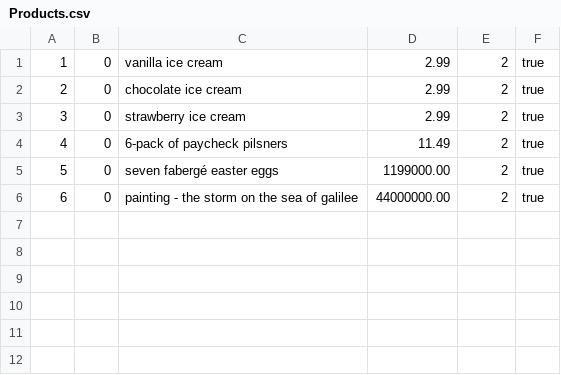
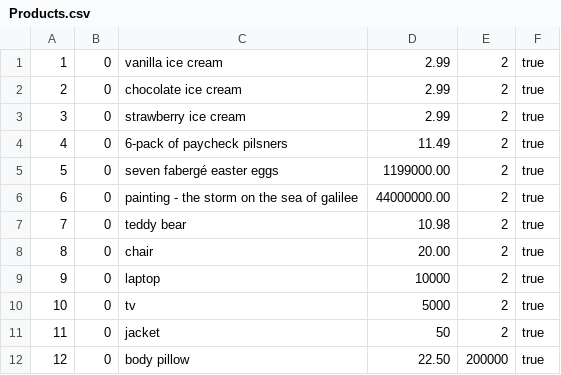
Before and after one commit to mijonathan314/Mini-Amazon, a CSV file: db/data/Products.csv, drawn as a sheet; the diff names each change by its address in the sheet, - before the commit and + after, or states it on an @@ line.

```diff
--- a/db/data/Products.csv
+++ b/db/data/Products.csv
+row 7: 7 | 0 | teddy bear | 10.98 | 2 | true
+row 8: 8 | 0 | chair | 20.00 | 2 | true
+row 9: 9 | 0 | laptop | 10000 | 2 | true
+row 10: 10 | 0 | tv | 5000 | 2 | true
+row 11: 11 | 0 | jacket | 50 | 2 | true
+row 12: 12 | 0 | body pillow | 22.50 | 200000 | true
```
Also changed, not shown: 7 other files.
